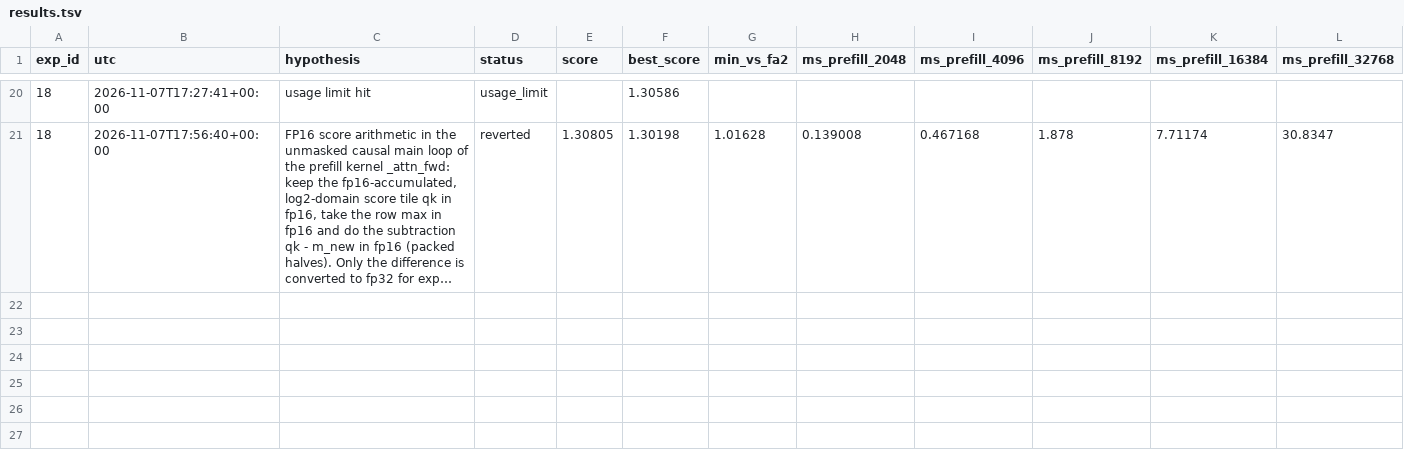
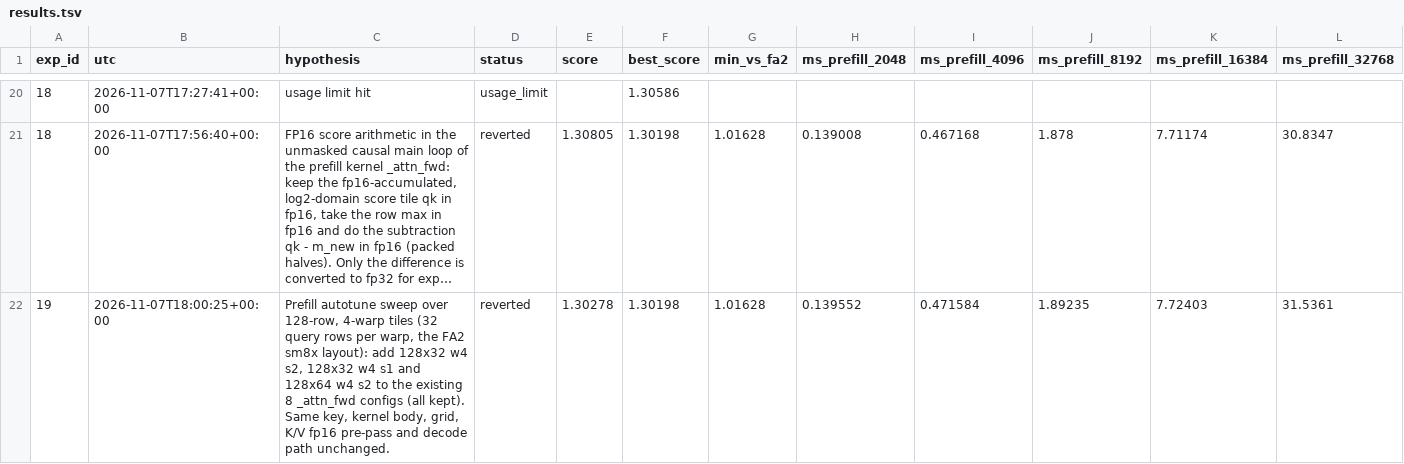
Before and after one commit to chowfi/kernels, a TSV file: results.tsv, drawn as a sheet; only a part is shown, gaps mark what is left out; long unchanged cells end in …; rows hold the shown columns only; the diff names each change by its address in the sheet, - before the commit and + after, or states it on an @@ line.

Commit message:
exp 19 log (reverted)

```diff
--- a/results.tsv
+++ b/results.tsv
+row 22: 19 | 2026-11-07T18:00:25+00:00 | Prefill autotune sweep over 128-row, 4-warp tiles (32 query rows per warp, the FA2 sm8x layout): add 128x32 w4 s2, 128x32 w4 s1 and 128x64 w4 s2 to the existing 8 _attn_fwd configs (all kept). Same key, kernel body, grid, K/V fp16 pre-pass and decode path unchanged. | reverted | 1.30278 | 1.30198 | 1.01628 | 0.139552 | 0.471584 | 1.89235 | 7.72403 | 31.5361
```
Also changed, not shown: 5 other files.
